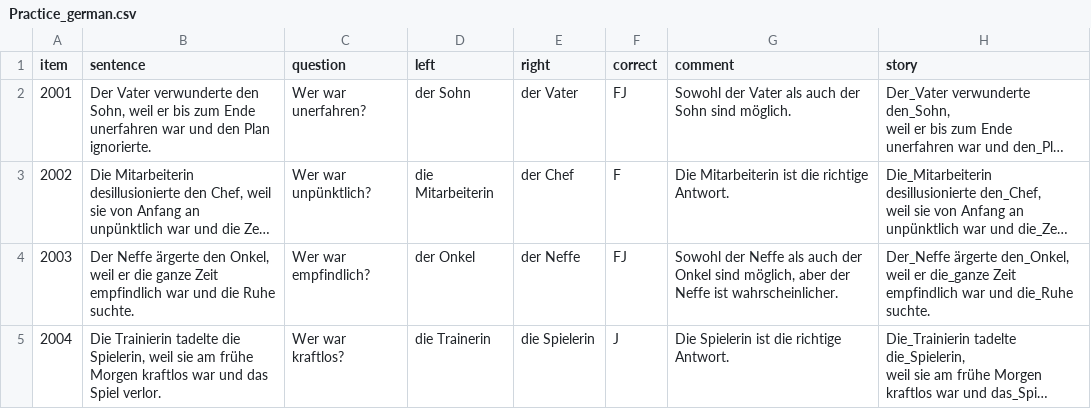
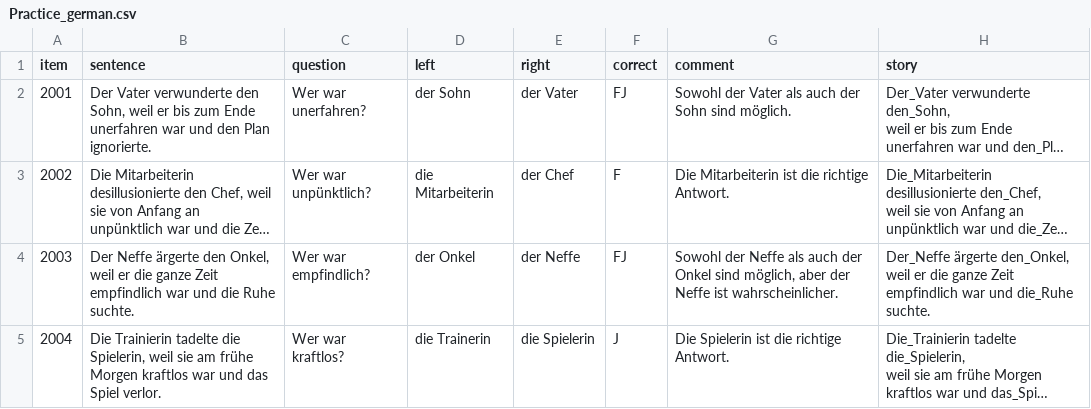
Before and after one commit to pragmatic-inference/implicit-causality-long, a CSV file: chunk_includes/Practice_german.csv, drawn as a sheet; long unchanged cells end in …; the diff names each change by its address in the sheet, - before the commit and + after, or states it on an @@ line.

```diff
--- a/chunk_includes/Practice_german.csv
+++ b/chunk_includes/Practice_german.csv
-H4 (story): …weil er die_ganze Zeit empfindlich…
+H4 (story): …weil er die ganze Zeit empfindlich…
```
Also changed, not shown: chunk_includes/Critical.csv, chunk_includes/Critical_short.csv.
